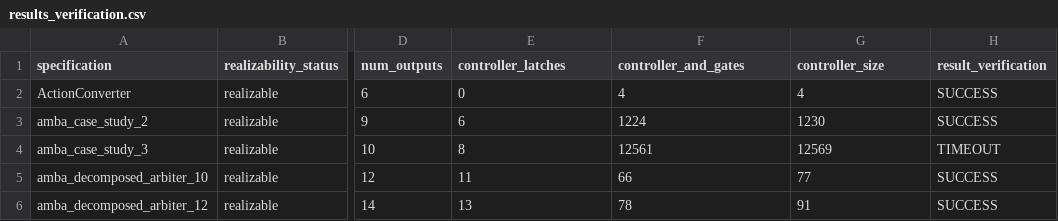
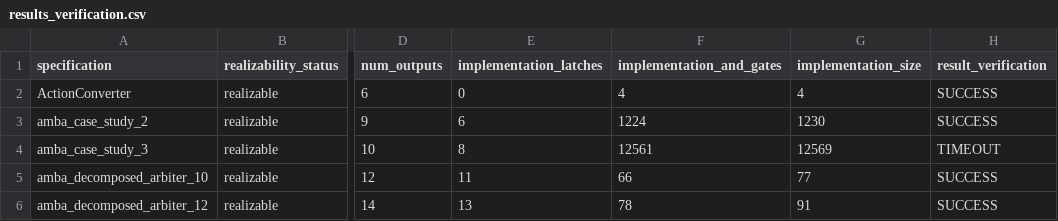
Before and after one commit to meyerphi/syntcomp-reference, a CSV file: results_verification.csv, drawn as a sheet; only a part is shown, gaps mark what is left out; the diff names each change by its address in the sheet, - before the commit and + after, or states it on an @@ line.

Commit message:
Change controller in header to implementation

```diff
--- a/results_verification.csv
+++ b/results_verification.csv
-E1: controller_latches
+E1: implementation_latches
-F1: controller_and_gates
+F1: implementation_and_gates
-G1: controller_size
+G1: implementation_size
```
Also changed, not shown: 1 other file.
